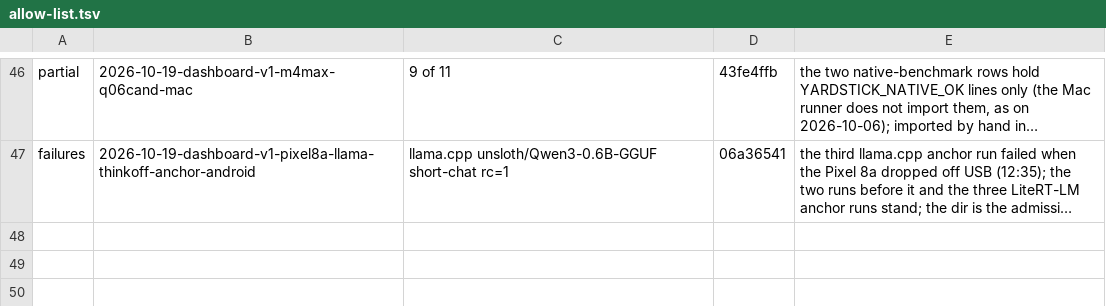
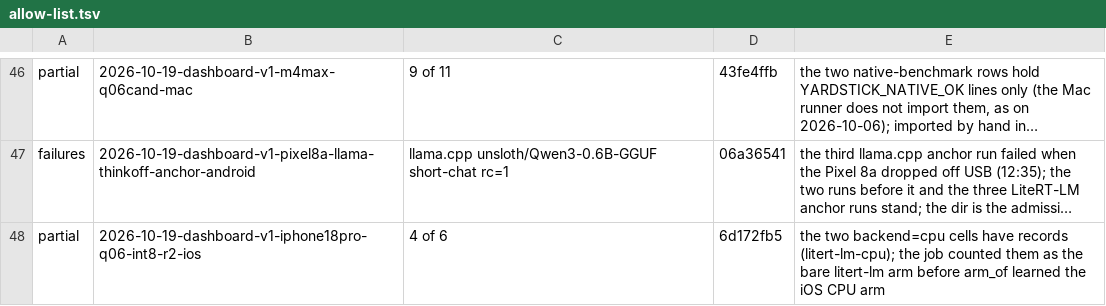
Before and after one commit to john-rocky/edge-llm-bench, a TSV file: ops/session-check/allow-list.tsv, drawn as a sheet; only a part is shown, gaps mark what is left out; long unchanged cells end in …; the diff names each change by its address in the sheet, - before the commit and + after, or states it on an @@ line.

Commit message:
allow-list: partial for 2026-10-19-dashboard-v1-iphone18pro-q06-int8-r2-ios (its two CPU cells have records; the job counted them as the GPU arm before 6d172fb5)

```diff
--- a/ops/session-check/allow-list.tsv
+++ b/ops/session-check/allow-list.tsv
+row 48: partial | 2026-10-19-dashboard-v1-iphone18pro-q06-int8-r2-ios | 4 of 6 | 6d172fb5 | the two backend=cpu cells have records (litert-lm-cpu); the job counted them as the bare litert-lm arm before arm_of learned the iOS CPU arm
```
